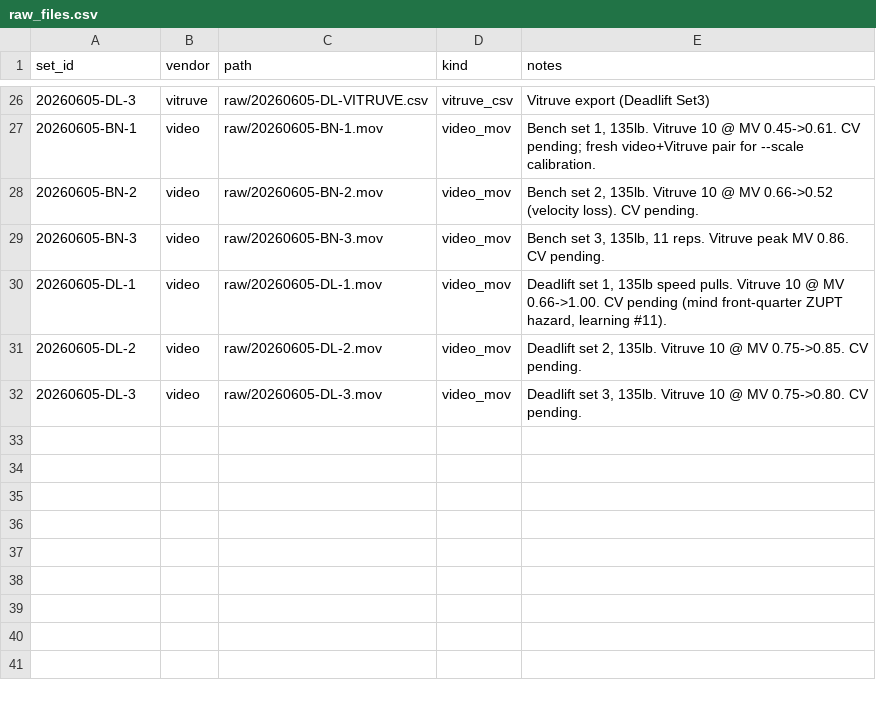
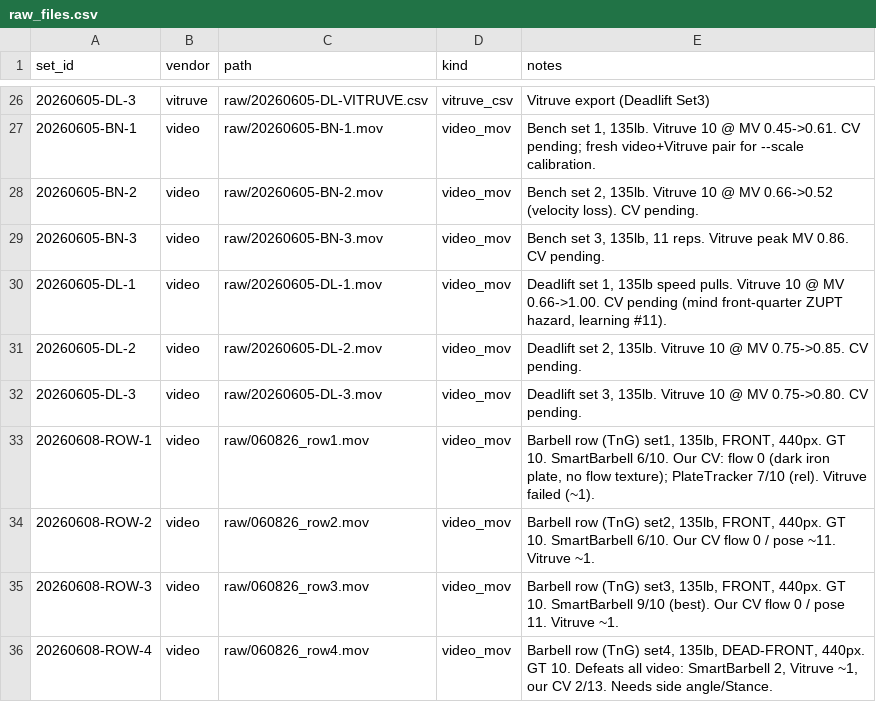
Before and after one commit to jimartter-git/vbt, a CSV file: dataset/raw_files.csv, drawn as a sheet; only a part is shown, gaps mark what is left out.

```diff
--- a/dataset/raw_files.csv
+++ b/dataset/raw_files.csv
@@ -32 +32,5 @@ set_id,vendor,path,kind,notes
 20260605-DL-3,video,raw/20260605-DL-3.mov,video_mov,"Deadlift set 3, 135lb. Vitruve 10 @ MV 0.75->0.80. CV pending."
+20260608-ROW-1,video,raw/060826_row1.mov,video_mov,"Barbell row (TnG) set1, 135lb, FRONT, 440px. GT 10. SmartBarbell 6/10. Our CV: flow 0 (dark iron plate, no flow texture); PlateTracker 7/10 (rel). Vitruve failed (~1)."
+20260608-ROW-2,video,raw/060826_row2.mov,video_mov,"Barbell row (TnG) set2, 135lb, FRONT, 440px. GT 10. SmartBarbell 6/10. Our CV flow 0 / pose ~11. Vitruve ~1."
+20260608-ROW-3,video,raw/060826_row3.mov,video_mov,"Barbell row (TnG) set3, 135lb, FRONT, 440px. GT 10. SmartBarbell 9/10 (best). Our CV flow 0 / pose 11. Vitruve ~1."
+20260608-ROW-4,video,raw/060826_row4.mov,video_mov,"Barbell row (TnG) set4, 135lb, DEAD-FRONT, 440px. GT 10. Defeats all video: SmartBarbell 2, Vitruve ~1, our CV 2/13. Needs side angle/Stance."
```
Also changed, not shown: dataset/sets.csv, 2 other files.
